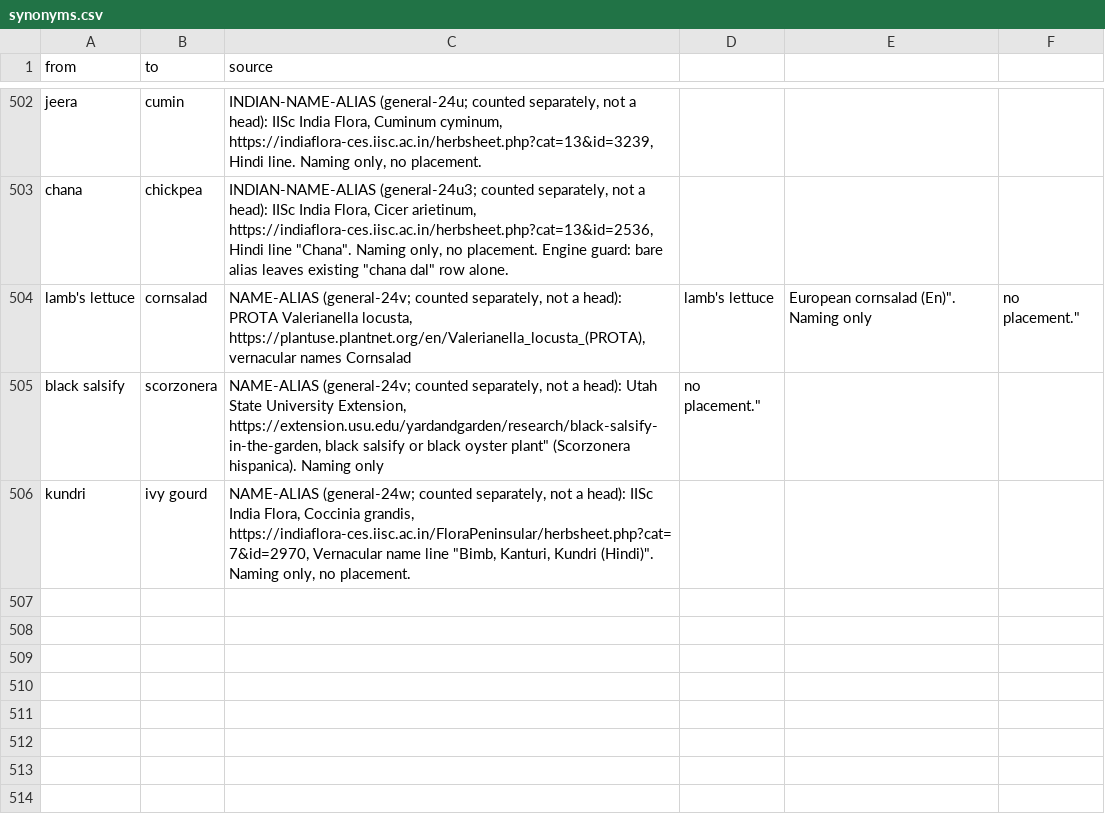
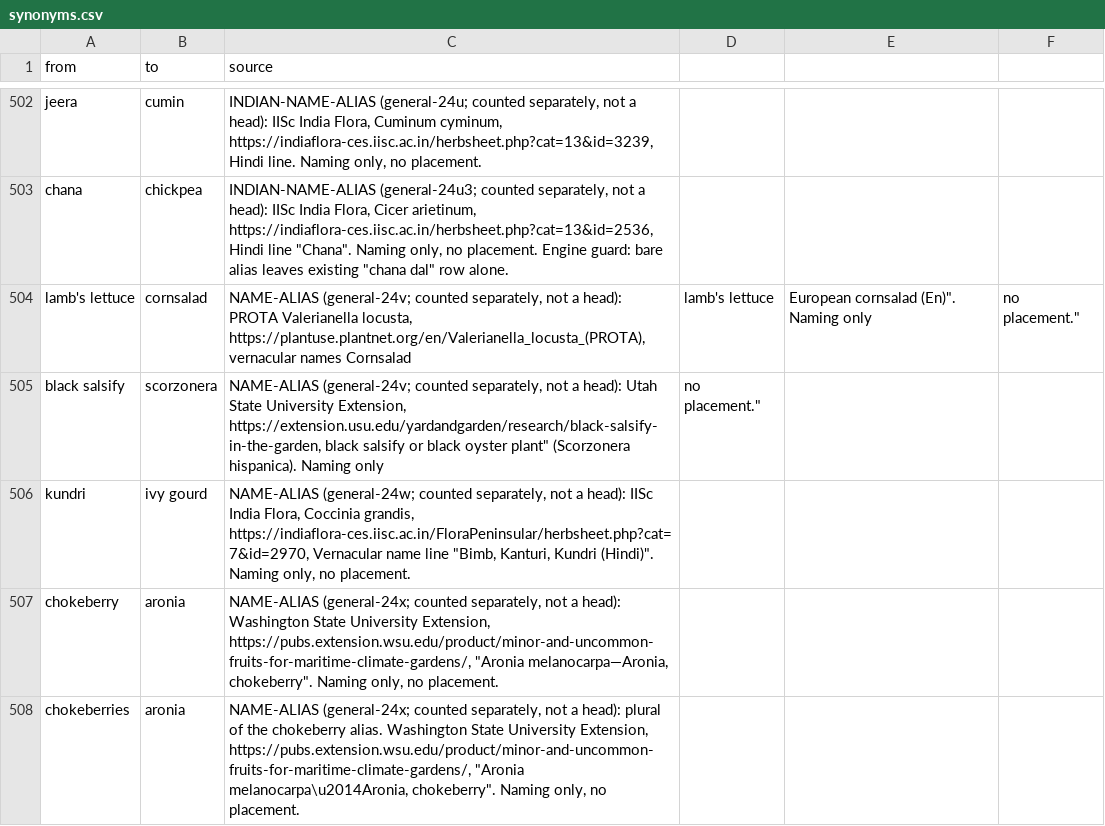
Before and after one commit to saurabh2894/FoodScanner, a CSV file: src/foodscan/resources/synonyms.csv, drawn as a sheet; only a part is shown, gaps mark what is left out.

```diff
--- a/src/foodscan/resources/synonyms.csv
+++ b/src/foodscan/resources/synonyms.csv
@@ -506 +506,3 @@ chana,chickpea,"INDIAN-NAME-ALIAS (general-24u3; counted separately, not a head)
 kundri,ivy gourd,"NAME-ALIAS (general-24w; counted separately, not a head): IISc India Flora, Coccinia grandis, https://indiaflora-ces.iisc.ac.in/FloraPeninsular/herbsheet.php?cat=7&id=2970, Vernacular name line ""Bimb, Kanturi, Kundri (Hindi)"". Naming only, no placement."
+chokeberry,aronia,"NAME-ALIAS (general-24x; counted separately, not a head): Washington State University Extension, https://pubs.extension.wsu.edu/product/minor-and-uncommon-fruits-for-maritime-climate-gardens/, ""Aronia melanocarpa—Aronia, chokeberry"". Naming only, no placement."
+chokeberries,aronia,"NAME-ALIAS (general-24x; counted separately, not a head): plural of the chokeberry alias. Washington State University Extension, https://pubs.extension.wsu.edu/product/minor-and-uncommon-fruits-for-maritime-climate-gardens/, ""Aronia melanocarpa\u2014Aronia, chokeberry"". Naming only, no placement."
```
Also changed, not shown: src/foodscan/resources/lexicon.csv, 4 other files.
